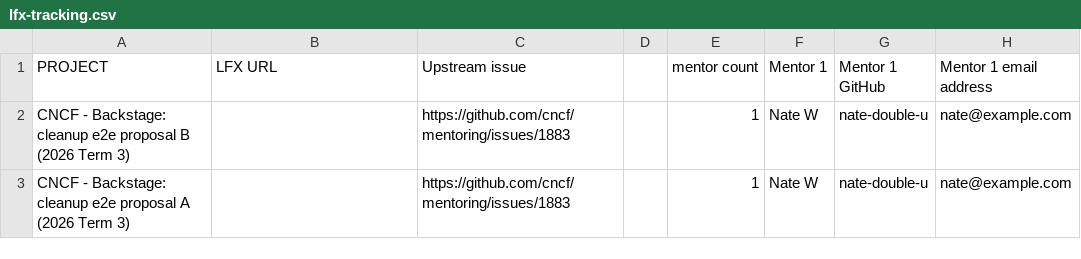
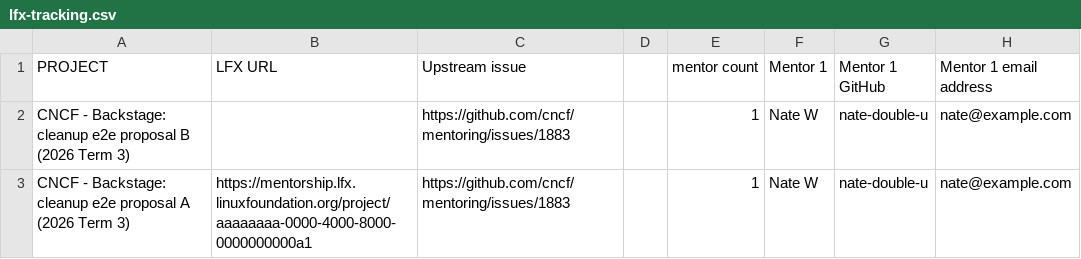
Before and after one commit to nate-double-u/mentoring, a CSV file: programs/lfx-mentorship/2026/03-Sep-Nov/lfx-tracking.csv, drawn as a sheet; only a part is shown; the diff names each change by its address in the sheet, - before the commit and + after, or states it on an @@ line.

```diff
--- a/programs/lfx-mentorship/2026/03-Sep-Nov/lfx-tracking.csv
+++ b/programs/lfx-mentorship/2026/03-Sep-Nov/lfx-tracking.csv
-B3 (LFX URL): (empty)
+B3 (LFX URL): https://mentorship.lfx.linuxfoundation.org/project/aaaaaaaa-0000-4000-8000-0000000000a1
```
Also changed, not shown: 2 other files.
